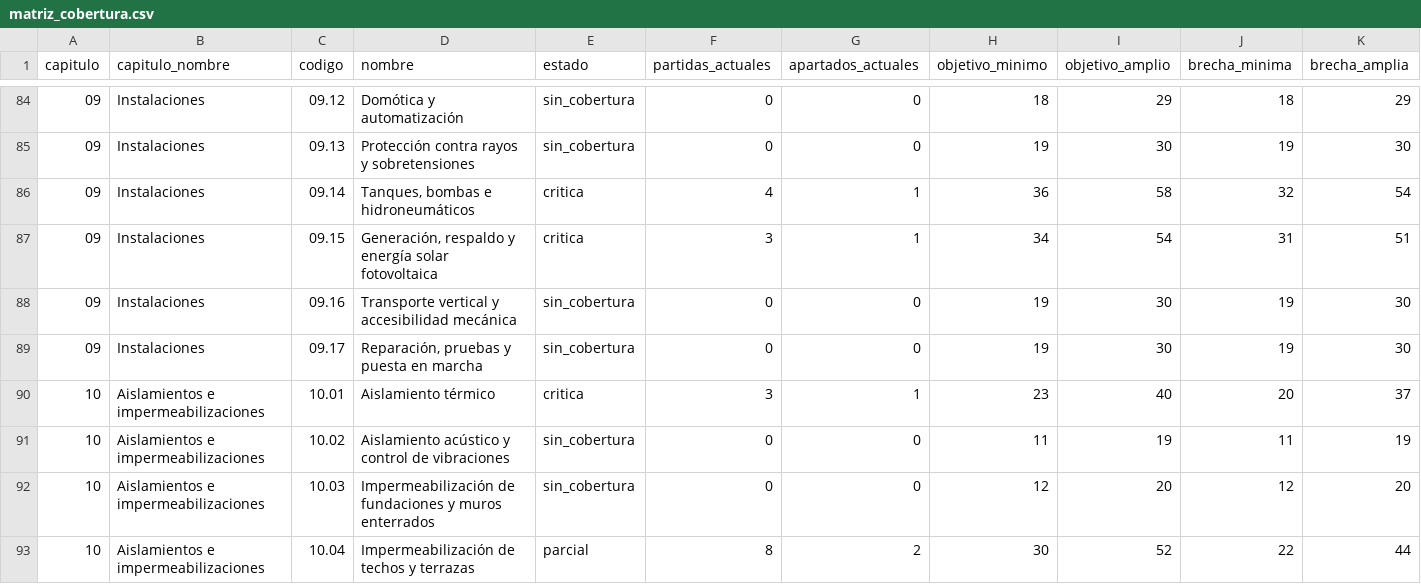
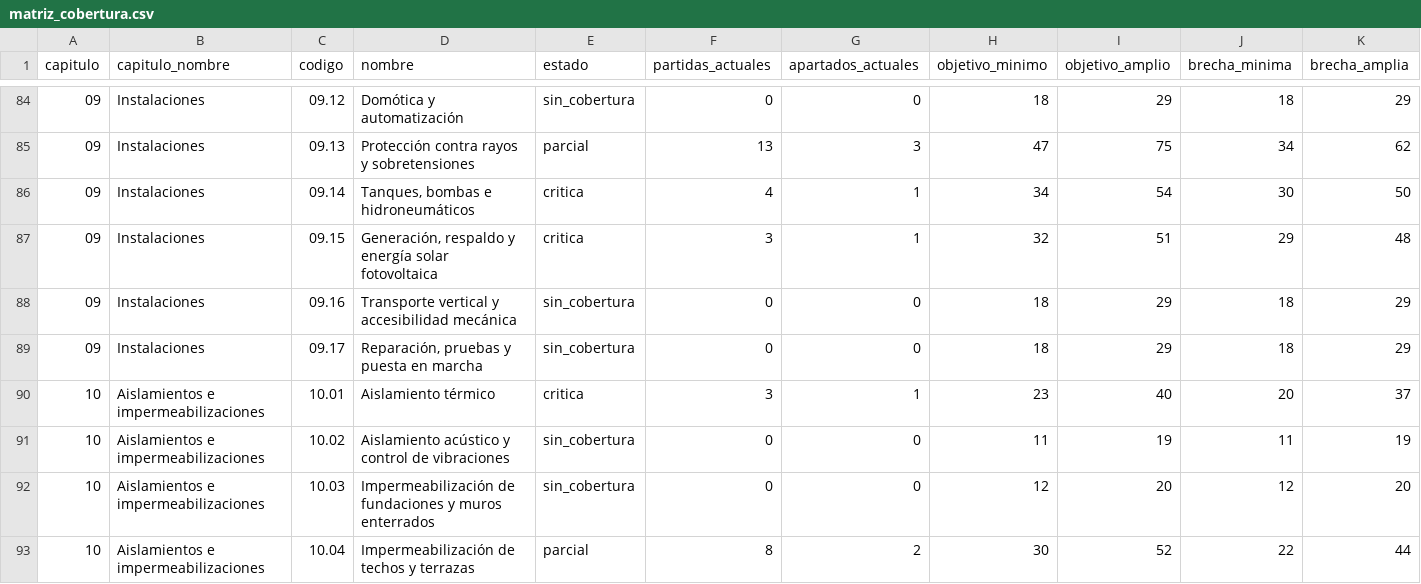
Before and after one commit to gtrespana-bit/generador-comercial, a CSV file: basedatos_partidas/salida/matriz_cobertura.csv, drawn as a sheet; only a part is shown, gaps mark what is left out; the diff covers the shown part only; the diff names each change by its address in the sheet, - before the commit and + after, or states it on an @@ line.

Commit message:
Catálogo extenso: cierra la familia 09.13 Protección contra rayos y sobretensiones
Primera familia de la ampliación del catálogo (prioridad #1 de la matriz de
cobertura). Se añaden 13 partidas que cubren el ciclo completo:

- 09.13.01 Captación y pararrayos: PDA, punta Franklin, malla captadora y
  conductor de cumbrera/perímetro.
- 09.13.02 Bajantes y puesta a tierra: bajante, contador de descargas, toma
  dedicada y unión equipotencial.
- 09.13.03 Protectores contra sobretensiones: DPS tipo 1/2/3, protector de
  datos y prueba/verificación del sistema.

Se incorporan 3 apartados a la taxonomía (09.13.01/02/03) y 9 recursos al
cuadro de precios (pararrayos PDA y Franklin, cable de cobre desnudo, contador
de descargas, DPS 1/2/3 y de datos, y medidor de resistencia de tierra), todos
marcados provisional para contrastar con el mercado venezolano.

Regenerado el catálogo: 553 partidas, 150 apartados, 320 recursos. Validación
con el importador real: 0 errores y 0 advertencias. Terminología venezolana sin
términos peninsulares.

Los contadores hardcodeados del test del catálogo se centralizan en constantes
(N_PARTIDAS=553, N_APARTADOS=150, N_LEGACY=540) para actualizarlos en un punto
en cada lote de producción.

Suite: 515 passed, 6 skipped.

Co-authored-by: arena-agent <297053741+arena-agent@users.noreply.github.com>

```diff
--- a/basedatos_partidas/salida/matriz_cobertura.csv
+++ b/basedatos_partidas/salida/matriz_cobertura.csv
-E85 (estado): sin_cobertura
+E85 (estado): parcial
-F85 (partidas_actuales): 0
+F85 (partidas_actuales): 13
-G85 (apartados_actuales): 0
+G85 (apartados_actuales): 3
-H85 (objetivo_minimo): 19
+H85 (objetivo_minimo): 47
-I85 (objetivo_amplio): 30
+I85 (objetivo_amplio): 75
-J85 (brecha_minima): 19
+J85 (brecha_minima): 34
-K85 (brecha_amplia): 30
+K85 (brecha_amplia): 62
-H86 (objetivo_minimo): 36
+H86 (objetivo_minimo): 34
-I86 (objetivo_amplio): 58
+I86 (objetivo_amplio): 54
-J86 (brecha_minima): 32
+J86 (brecha_minima): 30
-K86 (brecha_amplia): 54
+K86 (brecha_amplia): 50
-H87 (objetivo_minimo): 34
+H87 (objetivo_minimo): 32
-I87 (objetivo_amplio): 54
+I87 (objetivo_amplio): 51
-J87 (brecha_minima): 31
+J87 (brecha_minima): 29
-K87 (brecha_amplia): 51
+K87 (brecha_amplia): 48
-H88:H89 (objetivo_minimo): 19
+H88:H89 (objetivo_minimo): 18
-I88:I89 (objetivo_amplio): 30
+I88:I89 (objetivo_amplio): 29
-J88:J89 (brecha_minima): 19
+J88:J89 (brecha_minima): 18
-K88:K89 (brecha_amplia): 30
+K88:K89 (brecha_amplia): 29
```
Also changed, not shown: 44 edited cells elsewhere in this file, 38 other files.
